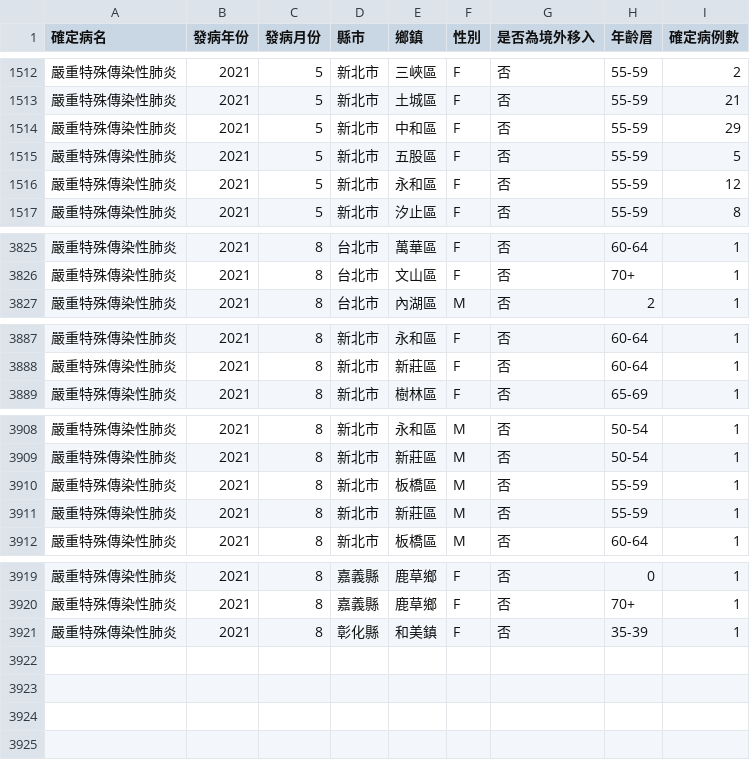
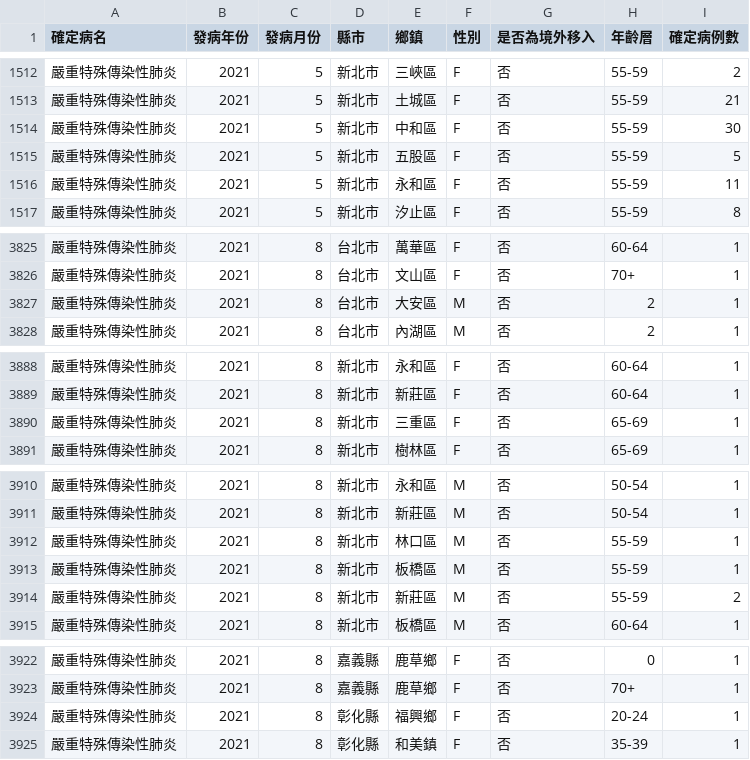
Before and after one commit to jf0510/nidss.cdc.gov.tw, a CSV file: data/covid19_tw_age_gender__month.csv, drawn as a sheet; only a part is shown, gaps mark what is left out; the diff covers the shown part only.

```diff
--- a/data/covid19_tw_age_gender__month.csv
+++ b/data/covid19_tw_age_gender__month.csv
@@ -1513,5 +1513,5 @@
 嚴重特殊傳染性肺炎,2021,5,新北市,土城區,F,否,55-59,21
-嚴重特殊傳染性肺炎,2021,5,新北市,中和區,F,否,55-59,29
+嚴重特殊傳染性肺炎,2021,5,新北市,中和區,F,否,55-59,30
 嚴重特殊傳染性肺炎,2021,5,新北市,五股區,F,否,55-59,5
-嚴重特殊傳染性肺炎,2021,5,新北市,永和區,F,否,55-59,12
+嚴重特殊傳染性肺炎,2021,5,新北市,永和區,F,否,55-59,11
 嚴重特殊傳染性肺炎,2021,5,新北市,汐止區,F,否,55-59,8
@@ -3826,2 +3826,3 @@
 嚴重特殊傳染性肺炎,2021,8,台北市,文山區,F,否,70+,1
+嚴重特殊傳染性肺炎,2021,8,台北市,大安區,M,否,2,1
 嚴重特殊傳染性肺炎,2021,8,台北市,內湖區,M,否,2,1
@@ -3888,2 +3889,3 @@
 嚴重特殊傳染性肺炎,2021,8,新北市,新莊區,F,否,60-64,1
+嚴重特殊傳染性肺炎,2021,8,新北市,三重區,F,否,65-69,1
 嚴重特殊傳染性肺炎,2021,8,新北市,樹林區,F,否,65-69,1
@@ -3909,4 +3911,5 @@
 嚴重特殊傳染性肺炎,2021,8,新北市,新莊區,M,否,50-54,1
+嚴重特殊傳染性肺炎,2021,8,新北市,林口區,M,否,55-59,1
 嚴重特殊傳染性肺炎,2021,8,新北市,板橋區,M,否,55-59,1
-嚴重特殊傳染性肺炎,2021,8,新北市,新莊區,M,否,55-59,1
+嚴重特殊傳染性肺炎,2021,8,新北市,新莊區,M,否,55-59,2
 嚴重特殊傳染性肺炎,2021,8,新北市,板橋區,M,否,60-64,1
@@ -3920,2 +3923,3 @@
 嚴重特殊傳染性肺炎,2021,8,嘉義縣,鹿草鄉,F,否,70+,1
+嚴重特殊傳染性肺炎,2021,8,彰化縣,福興鄉,F,否,20-24,1
 嚴重特殊傳染性肺炎,2021,8,彰化縣,和美鎮,F,否,35-39,1
```
Also changed, not shown: 8 edited cells elsewhere in this file, data/covid19_tw_sampling_hospital.csv, 1 other file.
